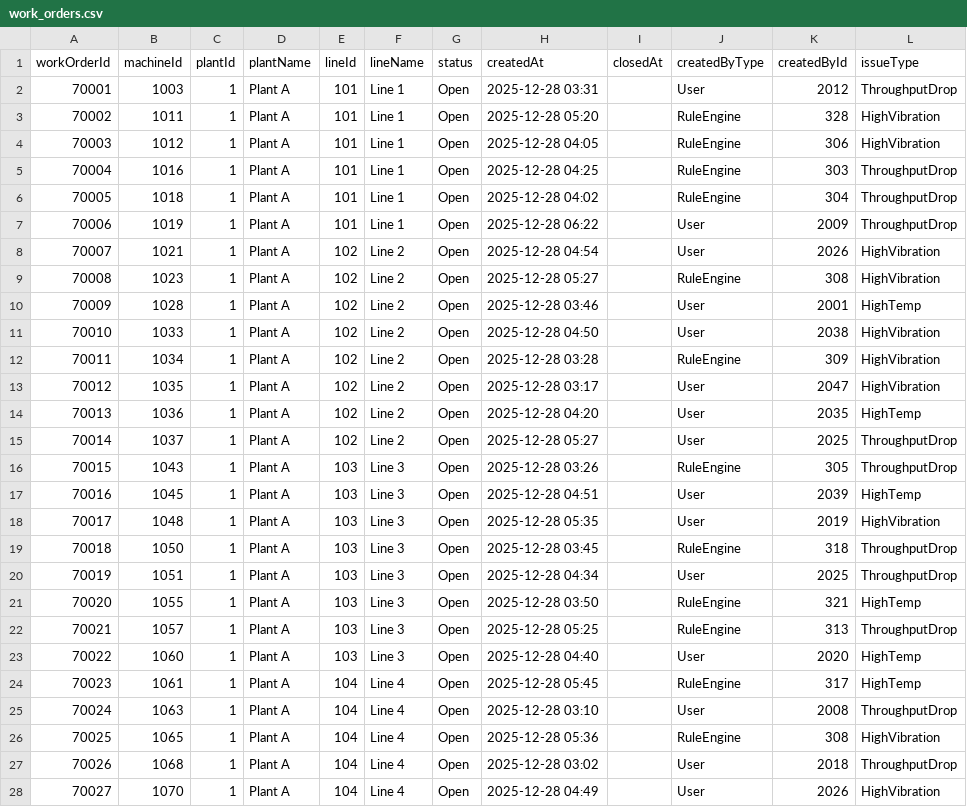
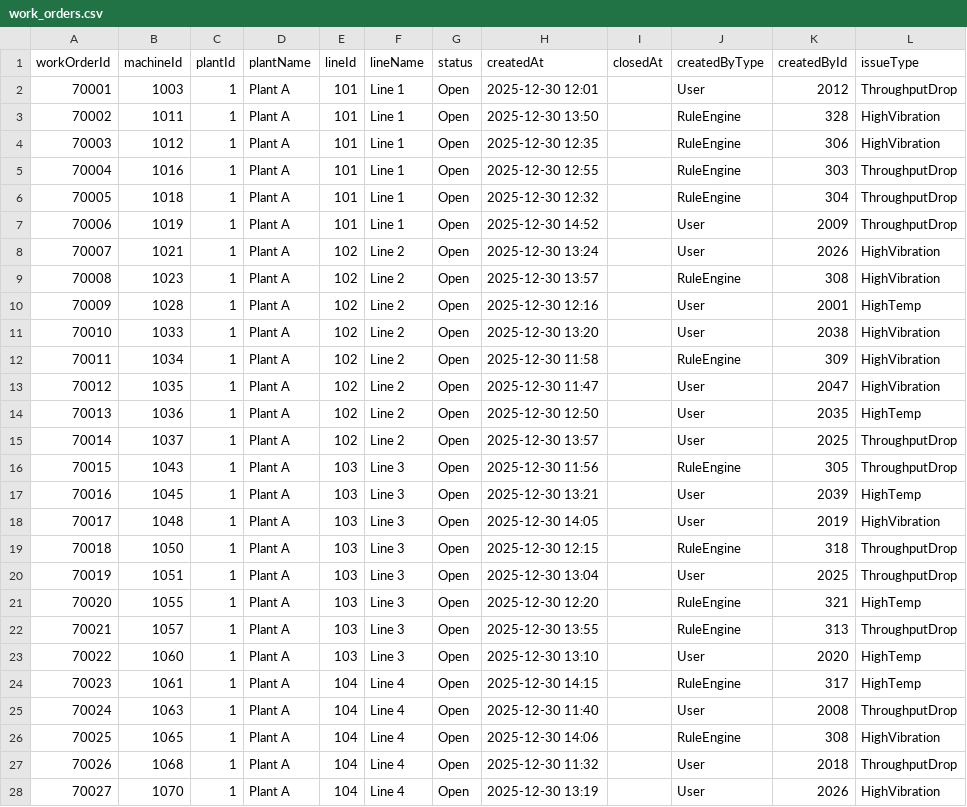
Before and after one commit to jim-franklin/intelbyte, a CSV file: dashboard/data/work_orders.csv, drawn as a sheet; only a part is shown; the diff covers the shown part only.

```diff
--- a/dashboard/data/work_orders.csv
+++ b/dashboard/data/work_orders.csv
@@ -1,28 +1,28 @@
 workOrderId,machineId,plantId,plantName,lineId,lineName,status,createdAt,closedAt,createdByType,createdById,issueType
-70001,1003,1,Plant A,101,Line 1,Open,2025-12-28 03:31,,User,2012,ThroughputDrop
-70002,1011,1,Plant A,101,Line 1,Open,2025-12-28 05:20,,RuleEngine,328,HighVibration
-70003,1012,1,Plant A,101,Line 1,Open,2025-12-28 04:05,,RuleEngine,306,HighVibration
-70004,1016,1,Plant A,101,Line 1,Open,2025-12-28 04:25,,RuleEngine,303,ThroughputDrop
-70005,1018,1,Plant A,101,Line 1,Open,2025-12-28 04:02,,RuleEngine,304,ThroughputDrop
-70006,1019,1,Plant A,101,Line 1,Open,2025-12-28 06:22,,User,2009,ThroughputDrop
-70007,1021,1,Plant A,102,Line 2,Open,2025-12-28 04:54,,User,2026,HighVibration
-70008,1023,1,Plant A,102,Line 2,Open,2025-12-28 05:27,,RuleEngine,308,HighVibration
-70009,1028,1,Plant A,102,Line 2,Open,2025-12-28 03:46,,User,2001,HighTemp
-70010,1033,1,Plant A,102,Line 2,Open,2025-12-28 04:50,,User,2038,HighVibration
-70011,1034,1,Plant A,102,Line 2,Open,2025-12-28 03:28,,RuleEngine,309,HighVibration
-70012,1035,1,Plant A,102,Line 2,Open,2025-12-28 03:17,,User,2047,HighVibration
-70013,1036,1,Plant A,102,Line 2,Open,2025-12-28 04:20,,User,2035,HighTemp
-70014,1037,1,Plant A,102,Line 2,Open,2025-12-28 05:27,,User,2025,ThroughputDrop
-70015,1043,1,Plant A,103,Line 3,Open,2025-12-28 03:26,,RuleEngine,305,ThroughputDrop
-70016,1045,1,Plant A,103,Line 3,Open,2025-12-28 04:51,,User,2039,HighTemp
-70017,1048,1,Plant A,103,Line 3,Open,2025-12-28 05:35,,User,2019,HighVibration
-70018,1050,1,Plant A,103,Line 3,Open,2025-12-28 03:45,,RuleEngine,318,ThroughputDrop
-70019,1051,1,Plant A,103,Line 3,Open,2025-12-28 04:34,,User,2025,ThroughputDrop
-70020,1055,1,Plant A,103,Line 3,Open,2025-12-28 03:50,,RuleEngine,321,HighTemp
-70021,1057,1,Plant A,103,Line 3,Open,2025-12-28 05:25,,RuleEngine,313,ThroughputDrop
-70022,1060,1,Plant A,103,Line 3,Open,2025-12-28 04:40,,User,2020,HighTemp
-70023,1061,1,Plant A,104,Line 4,Open,2025-12-28 05:45,,RuleEngine,317,HighTemp
-70024,1063,1,Plant A,104,Line 4,Open,2025-12-28 03:10,,User,2008,ThroughputDrop
-70025,1065,1,Plant A,104,Line 4,Open,2025-12-28 05:36,,RuleEngine,308,HighVibration
-70026,1068,1,Plant A,104,Line 4,Open,2025-12-28 03:02,,User,2018,ThroughputDrop
-70027,1070,1,Plant A,104,Line 4,Open,2025-12-28 04:49,,User,2026,HighVibration
+70001,1003,1,Plant A,101,Line 1,Open,2025-12-30 12:01,,User,2012,ThroughputDrop
+70002,1011,1,Plant A,101,Line 1,Open,2025-12-30 13:50,,RuleEngine,328,HighVibration
+70003,1012,1,Plant A,101,Line 1,Open,2025-12-30 12:35,,RuleEngine,306,HighVibration
+70004,1016,1,Plant A,101,Line 1,Open,2025-12-30 12:55,,RuleEngine,303,ThroughputDrop
+70005,1018,1,Plant A,101,Line 1,Open,2025-12-30 12:32,,RuleEngine,304,ThroughputDrop
+70006,1019,1,Plant A,101,Line 1,Open,2025-12-30 14:52,,User,2009,ThroughputDrop
+70007,1021,1,Plant A,102,Line 2,Open,2025-12-30 13:24,,User,2026,HighVibration
+70008,1023,1,Plant A,102,Line 2,Open,2025-12-30 13:57,,RuleEngine,308,HighVibration
+70009,1028,1,Plant A,102,Line 2,Open,2025-12-30 12:16,,User,2001,HighTemp
+70010,1033,1,Plant A,102,Line 2,Open,2025-12-30 13:20,,User,2038,HighVibration
+70011,1034,1,Plant A,102,Line 2,Open,2025-12-30 11:58,,RuleEngine,309,HighVibration
+70012,1035,1,Plant A,102,Line 2,Open,2025-12-30 11:47,,User,2047,HighVibration
+70013,1036,1,Plant A,102,Line 2,Open,2025-12-30 12:50,,User,2035,HighTemp
+70014,1037,1,Plant A,102,Line 2,Open,2025-12-30 13:57,,User,2025,ThroughputDrop
+70015,1043,1,Plant A,103,Line 3,Open,2025-12-30 11:56,,RuleEngine,305,ThroughputDrop
+70016,1045,1,Plant A,103,Line 3,Open,2025-12-30 13:21,,User,2039,HighTemp
+70017,1048,1,Plant A,103,Line 3,Open,2025-12-30 14:05,,User,2019,HighVibration
+70018,1050,1,Plant A,103,Line 3,Open,2025-12-30 12:15,,RuleEngine,318,ThroughputDrop
+70019,1051,1,Plant A,103,Line 3,Open,2025-12-30 13:04,,User,2025,ThroughputDrop
+70020,1055,1,Plant A,103,Line 3,Open,2025-12-30 12:20,,RuleEngine,321,HighTemp
+70021,1057,1,Plant A,103,Line 3,Open,2025-12-30 13:55,,RuleEngine,313,ThroughputDrop
+70022,1060,1,Plant A,103,Line 3,Open,2025-12-30 13:10,,User,2020,HighTemp
+70023,1061,1,Plant A,104,Line 4,Open,2025-12-30 14:15,,RuleEngine,317,HighTemp
+70024,1063,1,Plant A,104,Line 4,Open,2025-12-30 11:40,,User,2008,ThroughputDrop
+70025,1065,1,Plant A,104,Line 4,Open,2025-12-30 14:06,,RuleEngine,308,HighVibration
+70026,1068,1,Plant A,104,Line 4,Open,2025-12-30 11:32,,User,2018,ThroughputDrop
+70027,1070,1,Plant A,104,Line 4,Open,2025-12-30 13:19,,User,2026,HighVibration
```
Also changed, not shown: 138 edited cells elsewhere in this file, dashboard/data/current_machine_state.csv.
